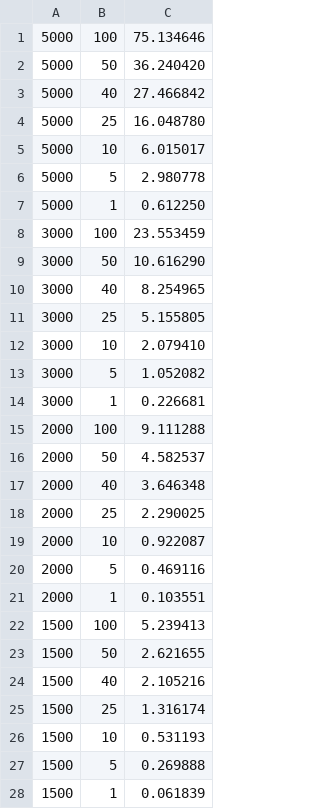
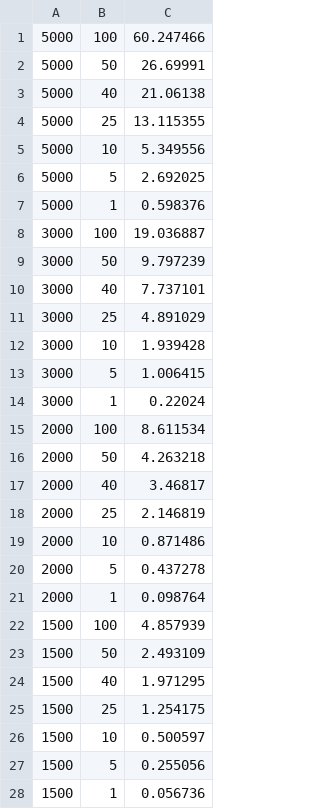
Before and after one commit to mikalaki/Ising_model_CUDA, a CSV file: data/datav1.csv, drawn as a sheet; only a part is shown; the diff covers the shown part only.

Commit message:
Updated report, new data ,posibly final commit.

```diff
--- a/data/datav1.csv
+++ b/data/datav1.csv
@@ -1,28 +1,28 @@
-5000,100,75.134646
-5000,50,36.240420
-5000,40,27.466842
-5000,25,16.048780
-5000,10,6.015017
-5000,5,2.980778
-5000,1,0.612250
-3000,100,23.553459
-3000,50,10.616290
-3000,40,8.254965
-3000,25,5.155805
-3000,10,2.079410
-3000,5,1.052082
-3000,1,0.226681
-2000,100,9.111288
-2000,50,4.582537
-2000,40,3.646348
-2000,25,2.290025
-2000,10,0.922087
-2000,5,0.469116
-2000,1,0.103551
-1500,100,5.239413
-1500,50,2.621655
-1500,40,2.105216
-1500,25,1.316174
-1500,10,0.531193
-1500,5,0.269888
-1500,1,0.061839
+5000,100,60.247466
+5000,50,26.69991
+5000,40,21.06138
+5000,25,13.115355
+5000,10,5.349556
+5000,5,2.692025
+5000,1,0.598376
+3000,100,19.036887
+3000,50,9.797239
+3000,40,7.737101
+3000,25,4.891029
+3000,10,1.939428
+3000,5,1.006415
+3000,1,0.22024
+2000,100,8.611534
+2000,50,4.263218
+2000,40,3.46817
+2000,25,2.146819
+2000,10,0.871486
+2000,5,0.437278
+2000,1,0.098764
+1500,100,4.857939
+1500,50,2.493109
+1500,40,1.971295
+1500,25,1.254175
+1500,10,0.500597
+1500,5,0.255056
+1500,1,0.056736
```
Also changed, not shown: 35 edited cells elsewhere in this file, data/datav2.csv, data/datav3.csv, 22 other files.
